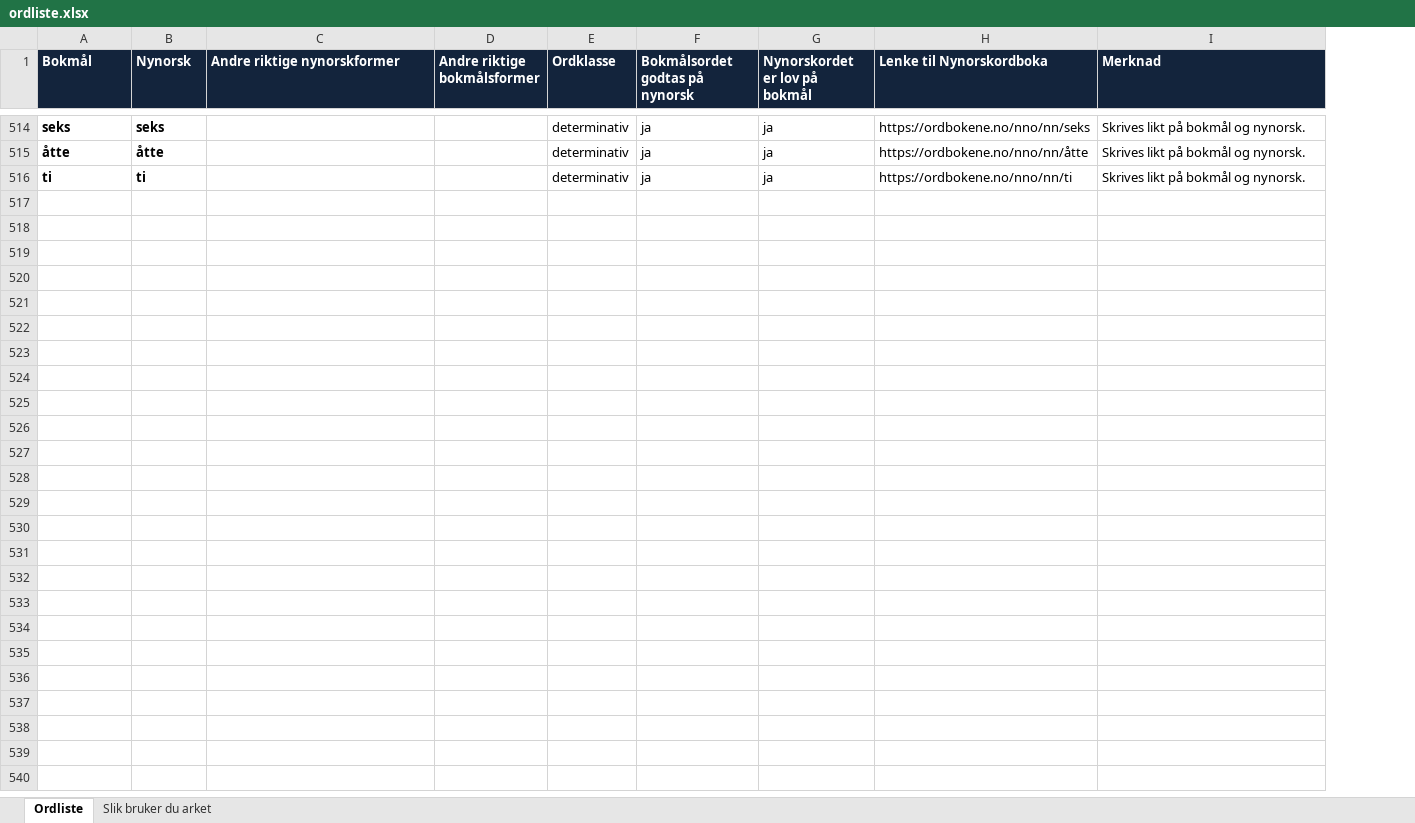
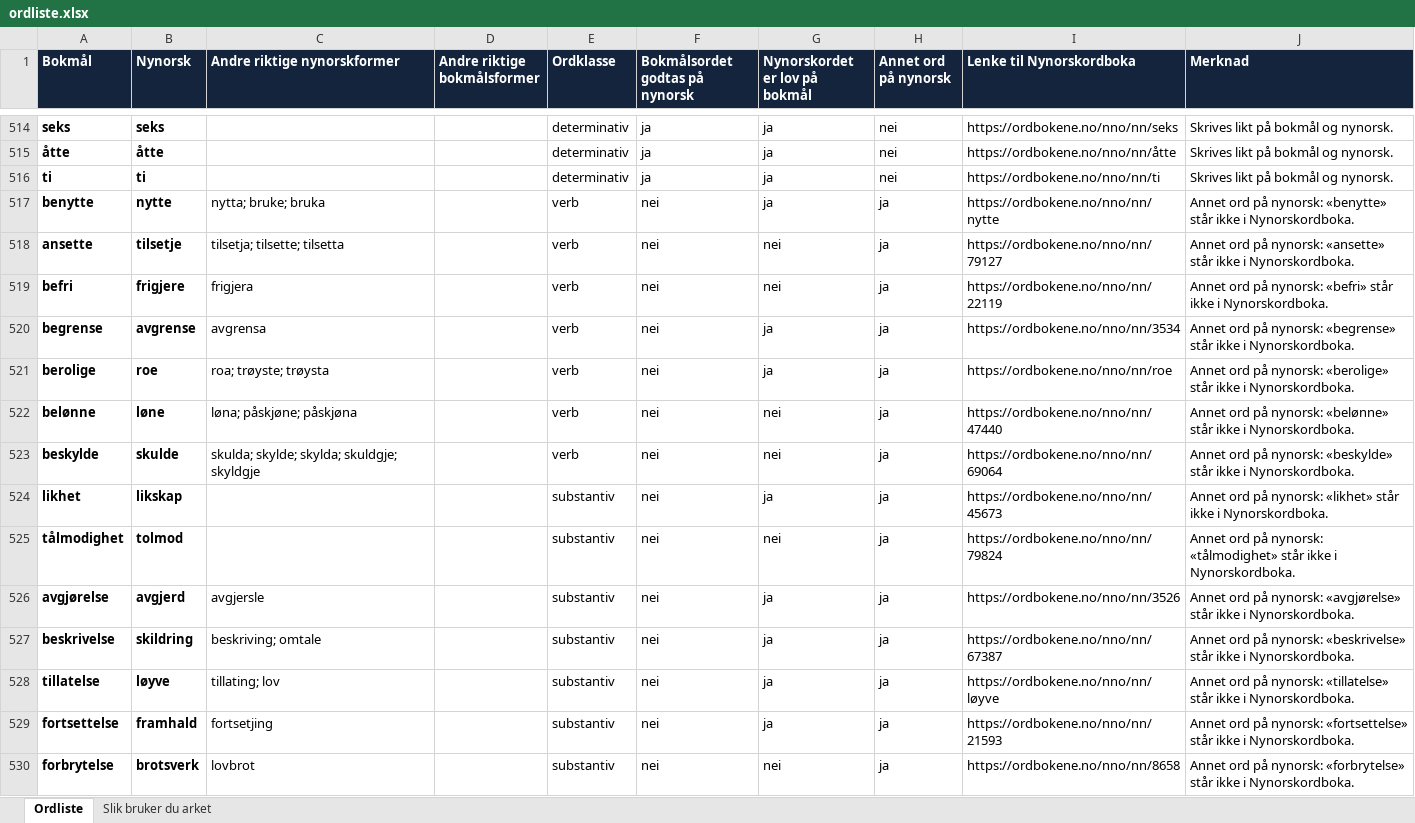
Before and after one commit to AudunMathiasteachingcreations/Ordbua, an Excel workbook: ordliste/ordliste.xlsx, sheet Ordliste, drawn as a sheet; only a part is shown, gaps mark what is left out; values as stored, in another font and other column widths than the file's, no borders; table styles not drawn; the diff covers the shown part only; the diff names each change by its address in the sheet, - before the commit and + after, or states it on an @@ line.

```diff
--- a/ordliste/ordliste.xlsx (sheet Ordliste)
+++ b/ordliste/ordliste.xlsx (sheet Ordliste)
+column H (Annet ord på nynorsk), rows 514-516: all nei
+row 517: benytte | nytte | nytta; bruke; bruka |  | verb | nei | ja | ja | https://ordbokene.no/nno/nn/nytte | Annet ord på nynorsk: «benytte» står ikke i Nynorskordboka.
+row 518: ansette | tilsetje | tilsetja; tilsette; tilsetta |  | verb | nei | nei | ja | https://ordbokene.no/nno/nn/79127 | Annet ord på nynorsk: «ansette» står ikke i Nynorskordboka.
+row 519: befri | frigjere | frigjera |  | verb | nei | nei | ja | https://ordbokene.no/nno/nn/22119 | Annet ord på nynorsk: «befri» står ikke i Nynorskordboka.
+row 520: begrense | avgrense | avgrensa |  | verb | nei | ja | ja | https://ordbokene.no/nno/nn/3534 | Annet ord på nynorsk: «begrense» står ikke i Nynorskordboka.
+row 521: berolige | roe | roa; trøyste; trøysta |  | verb | nei | ja | ja | https://ordbokene.no/nno/nn/roe | Annet ord på nynorsk: «berolige» står ikke i Nynorskordboka.
+row 522: belønne | løne | løna; påskjøne; påskjøna |  | verb | nei | nei | ja | https://ordbokene.no/nno/nn/47440 | Annet ord på nynorsk: «belønne» står ikke i Nynorskordboka.
+row 523: beskylde | skulde | skulda; skylde; skylda; skuldgje; skyldgje |  | verb | nei | nei | ja | https://ordbokene.no/nno/nn/69064 | Annet ord på nynorsk: «beskylde» står ikke i Nynorskordboka.
+row 524: likhet | likskap |  |  | substantiv | nei | ja | ja | https://ordbokene.no/nno/nn/45673 | Annet ord på nynorsk: «likhet» står ikke i Nynorskordboka.
+row 525: tålmodighet | tolmod |  |  | substantiv | nei | nei | ja | https://ordbokene.no/nno/nn/79824 | Annet ord på nynorsk: «tålmodighet» står ikke i Nynorskordboka.
+row 526: avgjørelse | avgjerd | avgjersle |  | substantiv | nei | ja | ja | https://ordbokene.no/nno/nn/3526 | Annet ord på nynorsk: «avgjørelse» står ikke i Nynorskordboka.
+row 527: beskrivelse | skildring | beskriving; omtale |  | substantiv | nei | ja | ja | https://ordbokene.no/nno/nn/67387 | Annet ord på nynorsk: «beskrivelse» står ikke i Nynorskordboka.
+row 528: tillatelse | løyve | tillating; lov |  | substantiv | nei | ja | ja | https://ordbokene.no/nno/nn/løyve | Annet ord på nynorsk: «tillatelse» står ikke i Nynorskordboka.
+row 529: fortsettelse | framhald | fortsetjing |  | substantiv | nei | ja | ja | https://ordbokene.no/nno/nn/21593 | Annet ord på nynorsk: «fortsettelse» står ikke i Nynorskordboka.
+row 530: forbrytelse | brotsverk | lovbrot |  | substantiv | nei | nei | ja | https://ordbokene.no/nno/nn/8658 | Annet ord på nynorsk: «forbrytelse» står ikke i Nynorskordboka.
```
Also changed, not shown: 13 added rows elsewhere in this sheet, sheet Slik bruker du arket, 9 other files.
